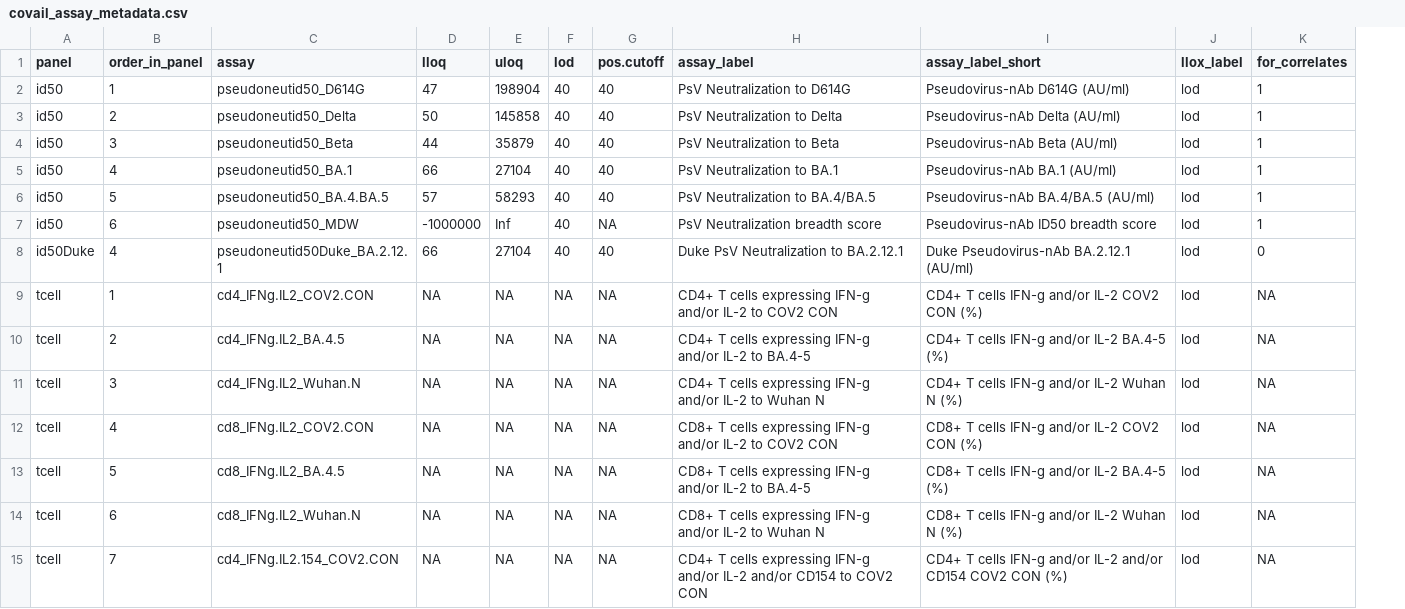
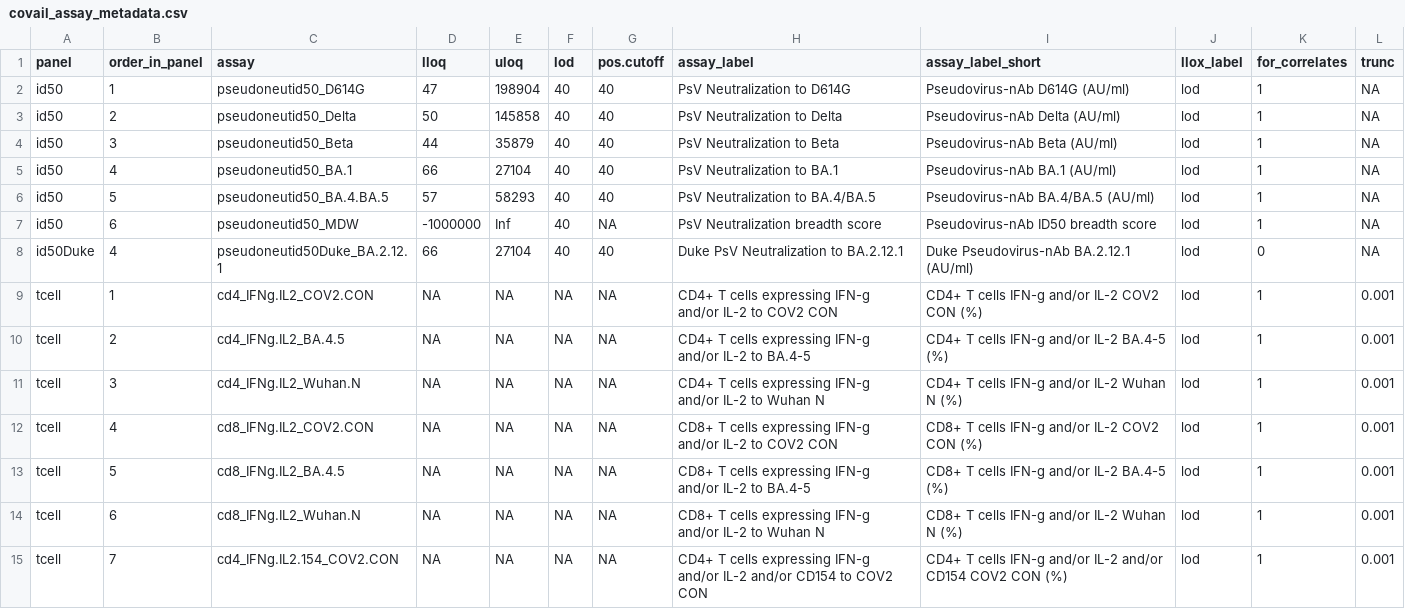
Before and after one commit to CoVPN/correlates_reporting2, a CSV file: assay_metadata/covail_assay_metadata.csv, drawn as a sheet; only a part is shown; the diff covers the shown part only; the diff names each change by its address in the sheet, - before the commit and + after, or states it on an @@ line.

Commit message:
add trunc column for t cell variables

```diff
--- a/assay_metadata/covail_assay_metadata.csv
+++ b/assay_metadata/covail_assay_metadata.csv
+column L (trunc), rows 2-15: NA | NA | NA | NA | NA | NA | NA | 0.001 | 0.001 | 0.001 | 0.001 | 0.001 | 0.001 | 0.001
-K9:K15 (for_correlates): NA
+K9:K15 (for_correlates): 1
```
Also changed, not shown: 47 edited cells elsewhere in this file.
